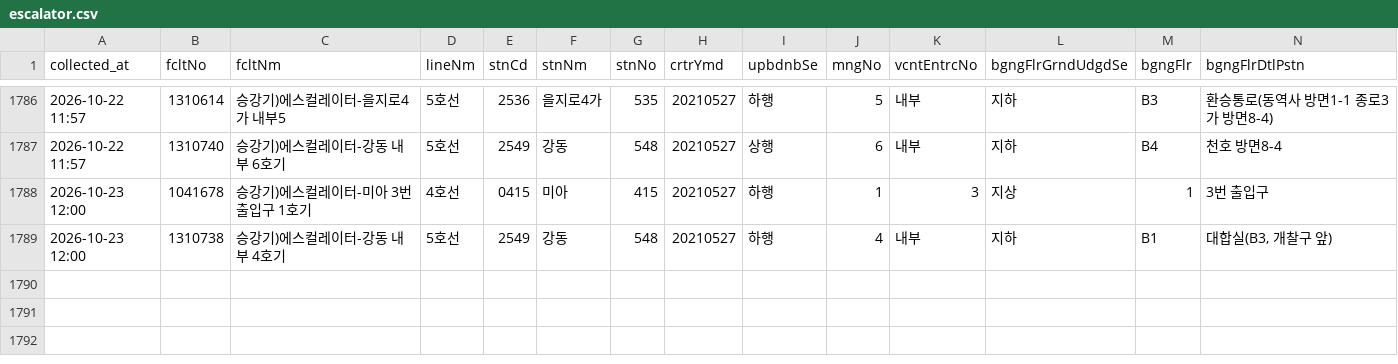
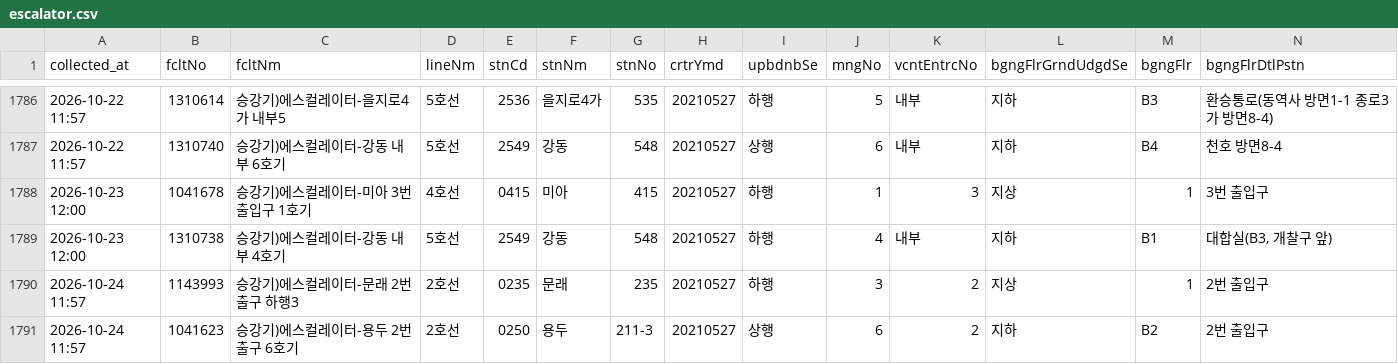
Before and after one commit to SeoyeonKoh/ieum-mobility-support, a CSV file: data/escalator.csv, drawn as a sheet; only a part is shown, gaps mark what is left out; rows hold the shown columns only; the diff names each change by its address in the sheet, - before the commit and + after, or states it on an @@ line.

```diff
--- a/data/escalator.csv
+++ b/data/escalator.csv
+row 1790: 2026-10-24 11:57 | 1143993 | 승강기)에스컬레이터-문래 2번출구 하행3 | 2호선 | 0235 | 문래 | 235 | 20210527 | 하행 | 3 | 2 | 지상 | 1 | 2번 출입구
+row 1791: 2026-10-24 11:57 | 1041623 | 승강기)에스컬레이터-용두 2번출구 6호기 | 2호선 | 0250 | 용두 | 211-3 | 20210527 | 상행 | 6 | 2 | 지하 | B2 | 2번 출입구
```
Also changed, not shown: data/elevator_status.csv, 1 other file.
